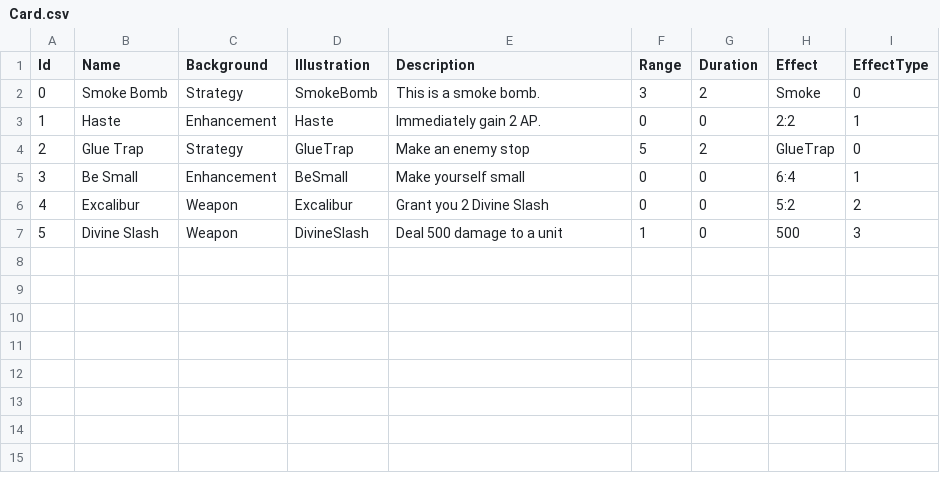
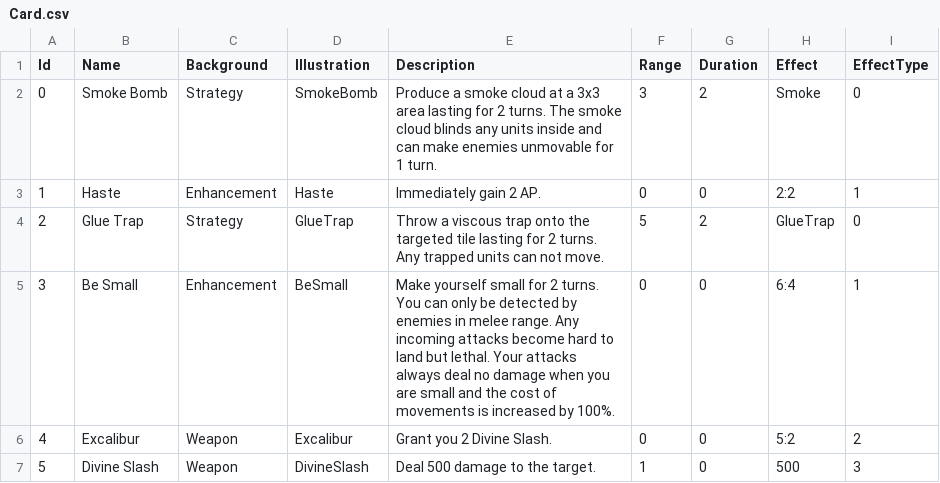
Before and after one commit to RobinSetsuna/Sleight-of-Hand, a CSV file: src/SleightOfHands/Assets/StreamingAssets/Tables/Card.csv, drawn as a sheet.

Commit message:
Modified card descriptions

```diff
--- a/src/SleightOfHands/Assets/StreamingAssets/Tables/Card.csv
+++ b/src/SleightOfHands/Assets/StreamingAssets/Tables/Card.csv
@@ -1,7 +1,7 @@
 Id,Name,Background,Illustration,Description,Range,Duration,Effect,EffectType
-0,Smoke Bomb,Strategy,SmokeBomb,This is a smoke bomb.,3,2,Smoke,0
+0,Smoke Bomb,Strategy,SmokeBomb,Produce a smoke cloud at a 3x3 area lasting for 2 turns. The smoke cloud blinds any units inside and can make enemies unmovable for 1 turn.,3,2,Smoke,0
 1,Haste,Enhancement,Haste,Immediately gain 2 AP.,0,0,2:2,1
-2,Glue Trap,Strategy,GlueTrap,Make an enemy stop,5,2,GlueTrap,0
-3,Be Small,Enhancement,BeSmall,Make yourself small,0,0,6:4,1
-4,Excalibur,Weapon,Excalibur,Grant you 2 Divine Slash,0,0,5:2,2
-5,Divine Slash,Weapon,DivineSlash,Deal 500 damage to a unit,1,0,500,3
+2,Glue Trap,Strategy,GlueTrap,Throw a viscous trap onto the targeted tile lasting for 2 turns. Any trapped units can not move.,5,2,GlueTrap,0
+3,Be Small,Enhancement,BeSmall,Make yourself small for 2 turns. You can only be detected by enemies in melee range. Any incoming attacks become hard to land but lethal. Your attacks always deal no damage when you are small and the cost of movements is increased by 100%.,0,0,6:4,1
+4,Excalibur,Weapon,Excalibur,Grant you 2 Divine Slash.,0,0,5:2,2
+5,Divine Slash,Weapon,DivineSlash,Deal 500 damage to the target.,1,0,500,3
```
Also changed, not shown: src/SleightOfHands/Assets/StreamingAssets/Tables/StatusEffect.csv, 3 other files.
